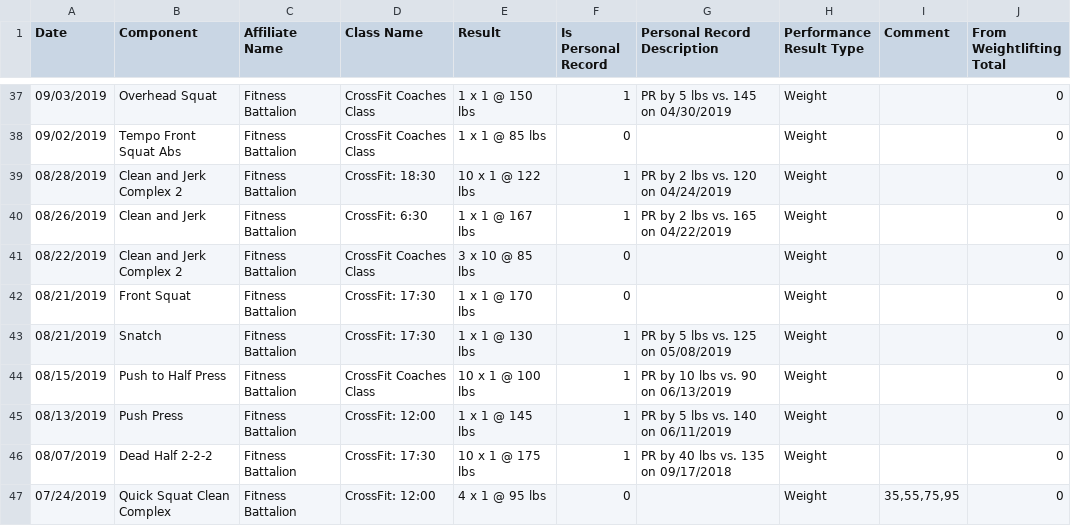
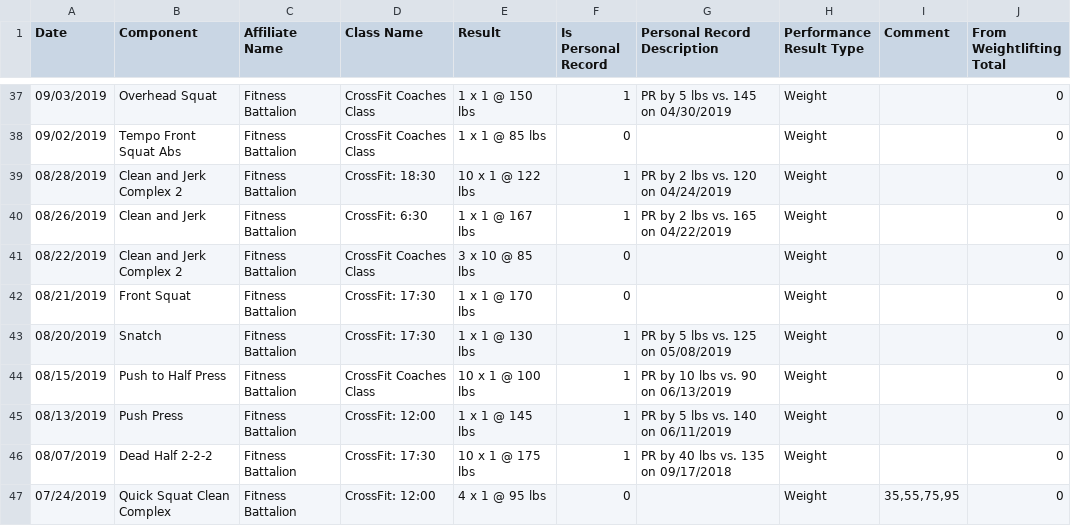
Before and after one commit to andrewdavidcoleman/Quarantraining, a CSV file: Seed/Weightlifting.csv, drawn as a sheet; only a part is shown, gaps mark what is left out.

```diff
--- a/Seed/Weightlifting.csv
+++ b/Seed/Weightlifting.csv
@@ -42,3 +42,3 @@ Date,Component,Affiliate Name,Class Name,Result,Is Personal Record,Personal Reco
 08/21/2019,Front Squat,Fitness Battalion,CrossFit: 17:30,1 x 1 @ 170 lbs,0,,Weight,,0
-08/21/2019,Snatch,Fitness Battalion,CrossFit: 17:30,1 x 1 @ 130 lbs,1,PR by 5 lbs vs. 125 on 05/08/2019,Weight,,0
+08/20/2019,Snatch,Fitness Battalion,CrossFit: 17:30,1 x 1 @ 130 lbs,1,PR by 5 lbs vs. 125 on 05/08/2019,Weight,,0
 08/15/2019,Push to Half Press,Fitness Battalion,CrossFit Coaches Class,10 x 1 @ 100 lbs,1,PR by 10 lbs vs. 90 on 06/13/2019,Weight,,0
```
Also changed, not shown: 1 other file.
